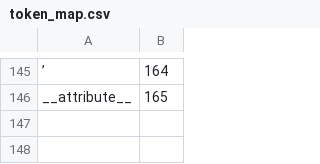
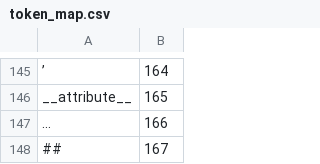
Before and after one commit to JonathanPierce/Algae, a CSV file: preprocessors/tokenizer/token_map.csv, drawn as a sheet; only a part is shown, gaps mark what is left out; the diff names each change by its address in the sheet, - before the commit and + after, or states it on an @@ line.

```diff
--- a/preprocessors/tokenizer/token_map.csv
+++ b/preprocessors/tokenizer/token_map.csv
+row 147: ... | 166
+row 148: ## | 167
```
Also changed, not shown: 3 other files.
